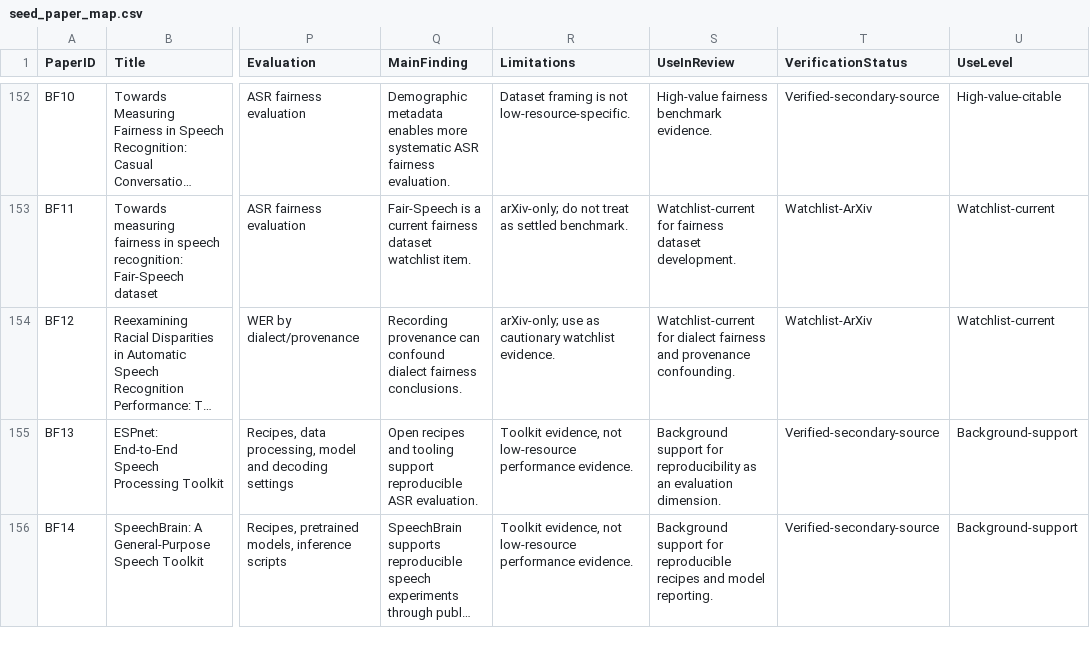
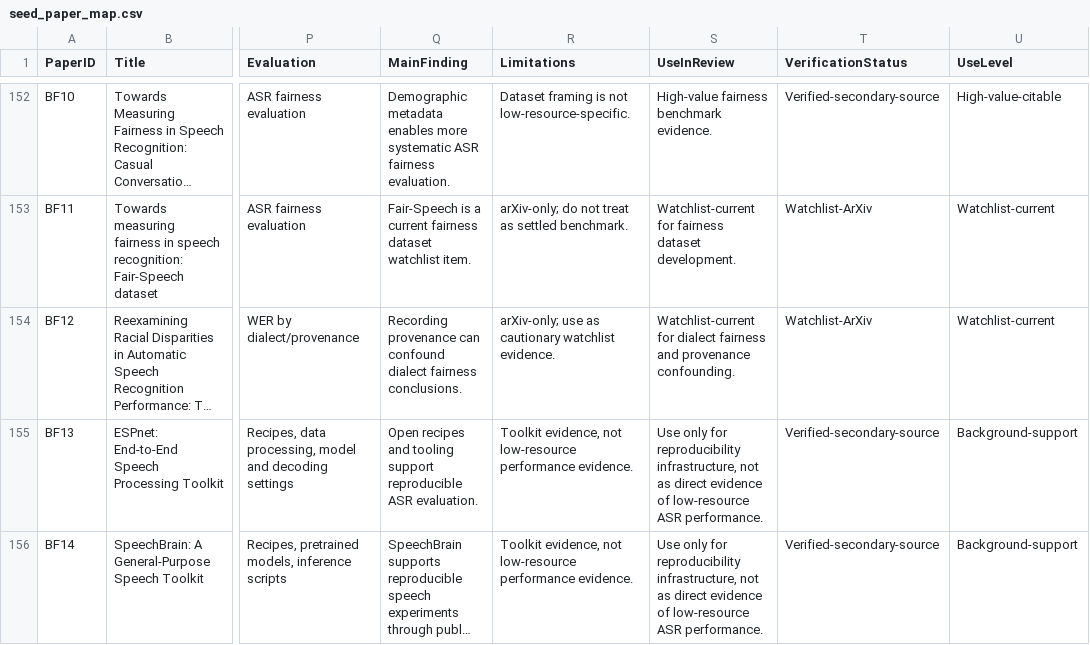
Before and after one commit to asmatkhan925/AIR_review, a CSV file: 05_synthesis_matrices/seed_paper_map.csv, drawn as a sheet; only a part is shown, gaps mark what is left out; long unchanged cells end in …; the diff covers the shown part only; the diff names each change by its address in the sheet, - before the commit and + after, or states it on an @@ line.

Commit message:
Refine Block F evaluation robustness evidence map

```diff
--- a/05_synthesis_matrices/seed_paper_map.csv
+++ b/05_synthesis_matrices/seed_paper_map.csv
-S155 (UseInReview): Background support for reproducibility as an evaluation dimension.
+S155 (UseInReview): Use only for reproducibility infrastructure, not as direct evidence of low-resource ASR performance.
-S156 (UseInReview): Background support for reproducible recipes and model reporting.
+S156 (UseInReview): Use only for reproducibility infrastructure, not as direct evidence of low-resource ASR performance.
```
Also changed, not shown: 1 added row and 12 edited cells elsewhere in this file, 02_literature_search/search_log.csv, 03_references/citation_verification_log.csv, 4 other files.
